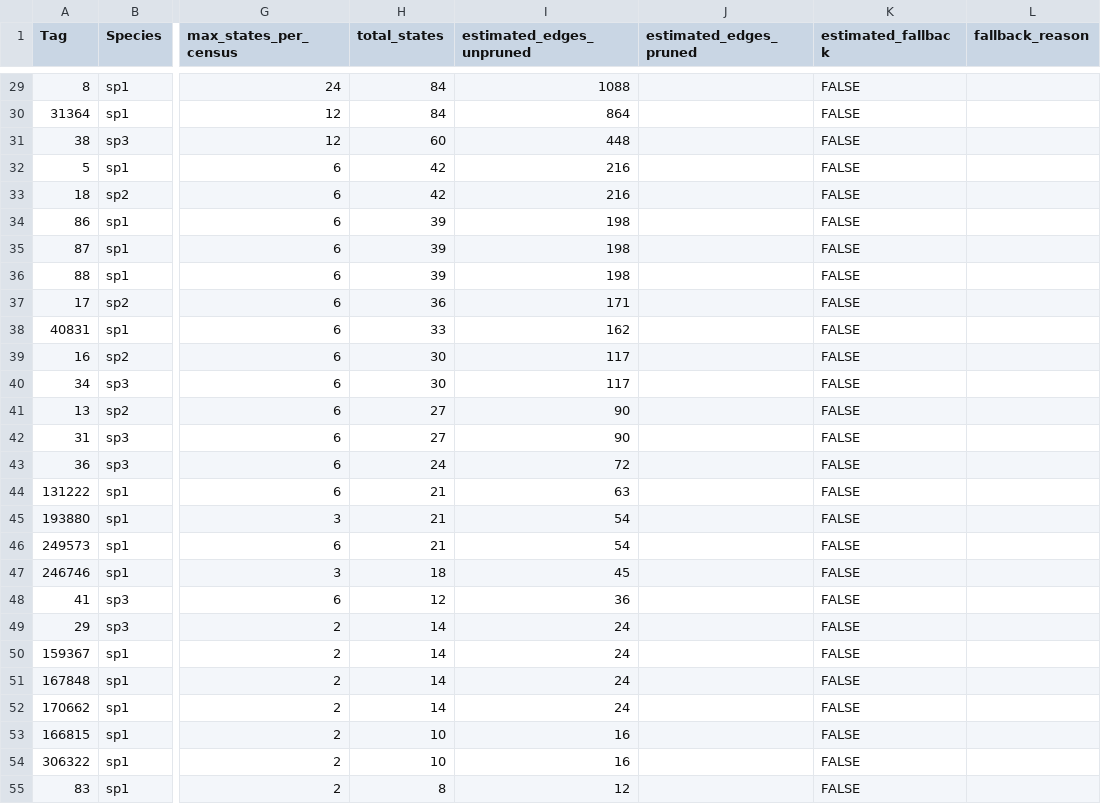
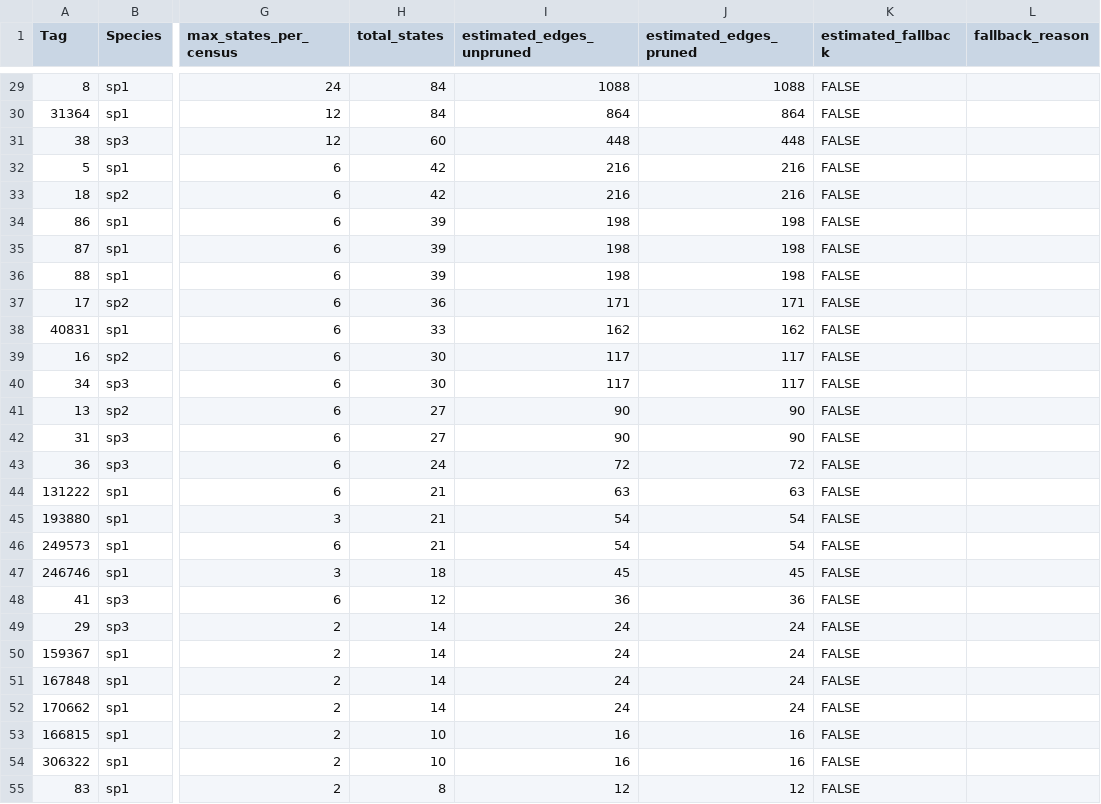
Before and after one commit to jamedina09/BCI50ha_StemReconstruction_Rtables, a CSV file: data_simulation/data/simulated_data_1_complexity_report.csv, drawn as a sheet; only a part is shown, gaps mark what is left out; the diff covers the shown part only; the diff names each change by its address in the sheet, - before the commit and + after, or states it on an @@ line.

Commit message:
optimzyed test complexity - include approximation pruned rows

```diff
--- a/data_simulation/data/simulated_data_1_complexity_report.csv
+++ b/data_simulation/data/simulated_data_1_complexity_report.csv
-J29 (estimated_edges_pruned): (empty)
+J29 (estimated_edges_pruned): 1088
-J30 (estimated_edges_pruned): (empty)
+J30 (estimated_edges_pruned): 864
-J31 (estimated_edges_pruned): (empty)
+J31 (estimated_edges_pruned): 448
-J32:J33 (estimated_edges_pruned): (empty)
+J32:J33 (estimated_edges_pruned): 216
-J34:J36 (estimated_edges_pruned): (empty)
+J34:J36 (estimated_edges_pruned): 198
-J37 (estimated_edges_pruned): (empty)
+J37 (estimated_edges_pruned): 171
-J38 (estimated_edges_pruned): (empty)
+J38 (estimated_edges_pruned): 162
-J39:J40 (estimated_edges_pruned): (empty)
+J39:J40 (estimated_edges_pruned): 117
-J41:J42 (estimated_edges_pruned): (empty)
+J41:J42 (estimated_edges_pruned): 90
-J43 (estimated_edges_pruned): (empty)
+J43 (estimated_edges_pruned): 72
-J44 (estimated_edges_pruned): (empty)
+J44 (estimated_edges_pruned): 63
-J45:J46 (estimated_edges_pruned): (empty)
+J45:J46 (estimated_edges_pruned): 54
-J47 (estimated_edges_pruned): (empty)
+J47 (estimated_edges_pruned): 45
-J48 (estimated_edges_pruned): (empty)
+J48 (estimated_edges_pruned): 36
-J49:J52 (estimated_edges_pruned): (empty)
+J49:J52 (estimated_edges_pruned): 24
-J53:J54 (estimated_edges_pruned): (empty)
+J53:J54 (estimated_edges_pruned): 16
-J55 (estimated_edges_pruned): (empty)
+J55 (estimated_edges_pruned): 12
```
Also changed, not shown: 33 edited cells elsewhere in this file, 2 other files.
